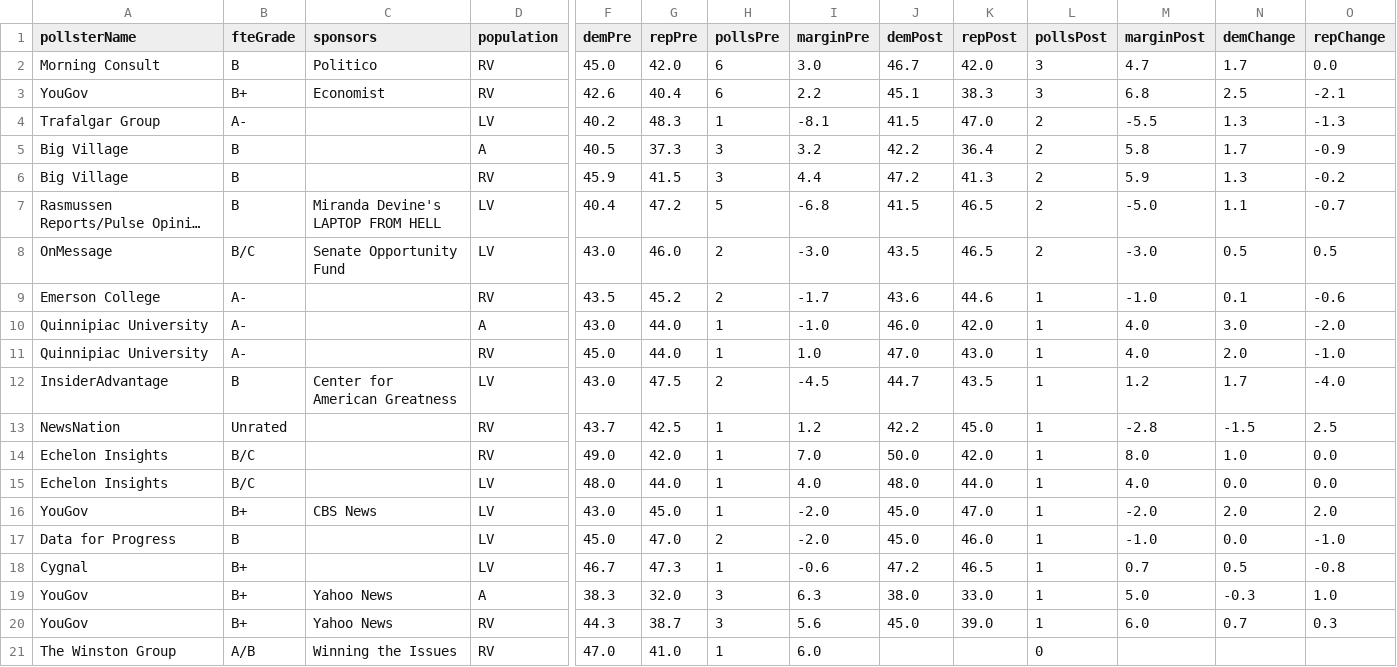
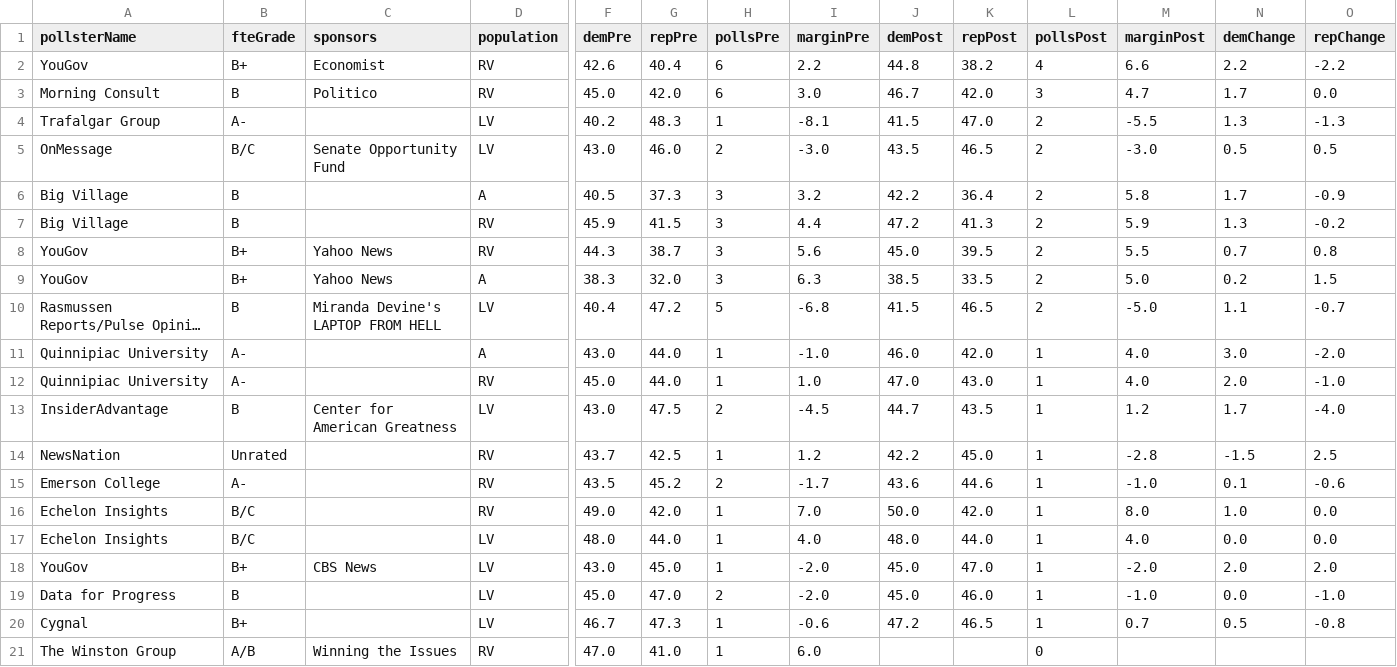
Before and after one commit to dcadata/fivey-is-an-emotional-fox, a CSV file: gcb_polls_movement/2-MAL Raid (6.24-8.9 vs 8.9-Today).csv, drawn as a sheet; only a part is shown, gaps mark what is left out; long unchanged cells end in …; removed rows and columns are numbered as before the commit, all else as after; rows hold the shown columns only; the diff names each change by its address in the sheet, - before the commit and + after, or states it on an @@ line.

```diff
--- a/gcb_polls_movement/2-MAL Raid (6.24-8.9 vs 8.9-Today).csv
+++ b/gcb_polls_movement/2-MAL Raid (6.24-8.9 vs 8.9-Today).csv
+row 2: YouGov | B+ | Economist | RV | 42.6 | 40.4 | 6 | 2.2 | 44.8 | 38.2 | 4 | 6.6 | 2.2 | -2.2
-row 3: YouGov | B+ | Economist | RV | 42.6 | 40.4 | 6 | 2.2 | 45.1 | 38.3 | 3 | 6.8 | 2.5 | -2.1
@@ row 8 moved to row 5: OnMessage @@
+row 8: YouGov | B+ | Yahoo News | RV | 44.3 | 38.7 | 3 | 5.6 | 45.0 | 39.5 | 2 | 5.5 | 0.7 | 0.8
+row 9: YouGov | B+ | Yahoo News | A | 38.3 | 32.0 | 3 | 6.3 | 38.5 | 33.5 | 2 | 5.0 | 0.2 | 1.5
@@ row 9 moved to row 15: Emerson College @@
-row 19: YouGov | B+ | Yahoo News | A | 38.3 | 32.0 | 3 | 6.3 | 38.0 | 33.0 | 1 | 5.0 | -0.3 | 1.0
-row 20: YouGov | B+ | Yahoo News | RV | 44.3 | 38.7 | 3 | 5.6 | 45.0 | 39.0 | 1 | 6.0 | 0.7 | 0.3
```
Also changed, not shown: data/generic_ballot_polls.csv, gcb_polls_movement/1-Dobbs (YTD split at 6.24).csv, 3 other files.
